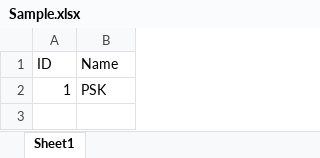
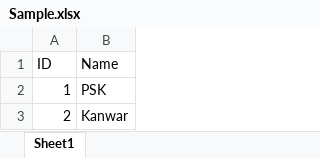
Before and after one commit to PSK328/p, an Excel workbook: Sample.xlsx, sheet Sheet1, drawn as a sheet; values as stored, in another font and other column widths than the file's, no borders; the diff names each change by its address in the sheet, - before the commit and + after, or states it on an @@ line.

```diff
--- a/Sample.xlsx (sheet Sheet1)
+++ b/Sample.xlsx (sheet Sheet1)
+row 3: 2 | Kanwar
```
Also changed, not shown: 1 other file.
